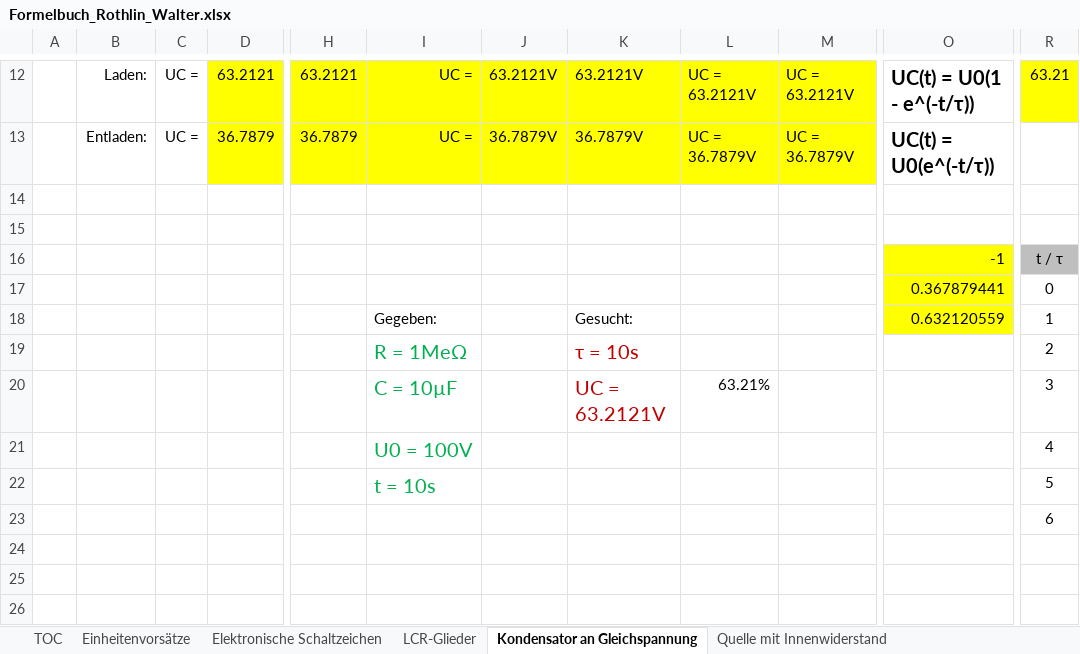
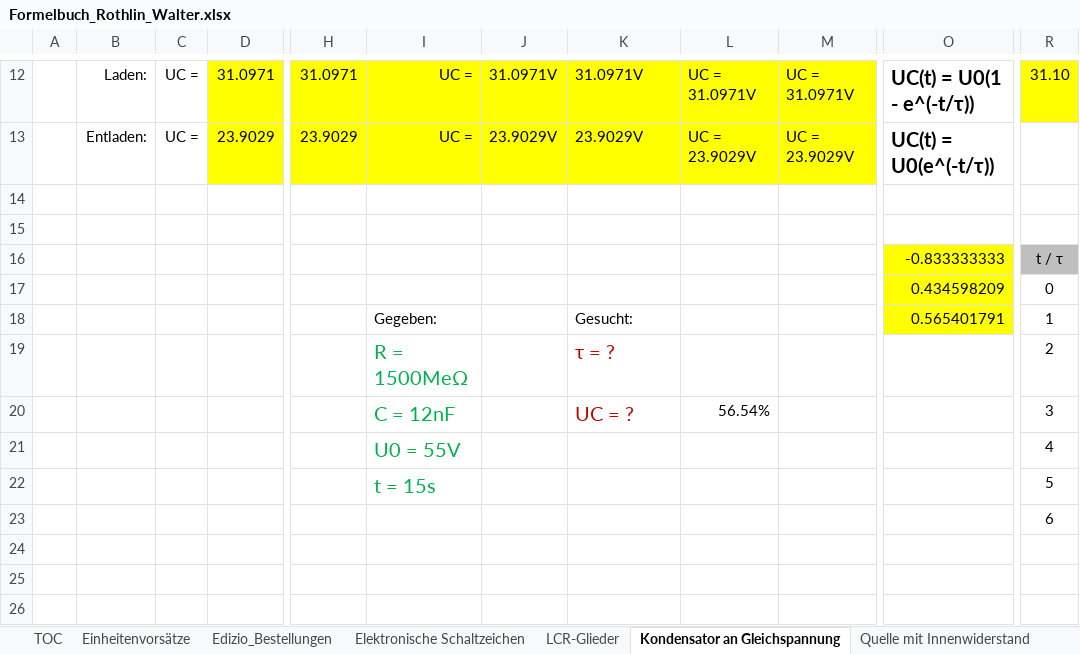
Before and after one commit to walter-rothlin/Source-Code, an Excel workbook: SchulungsUnterlagen/Formelbuch_Rothlin_Walter.xlsx, sheet Kondensator an Gleichspannung, drawn as a sheet; only a part is shown, gaps mark what is left out; values as stored, in another font and other column widths than the file's, no borders; charts and pictures not drawn; the diff covers the shown part only; the diff names each change by its address in the sheet, - before the commit and + after, or states it on an @@ line.

```diff
--- a/SchulungsUnterlagen/Formelbuch_Rothlin_Walter.xlsx (sheet Kondensator an Gleichspannung)
+++ b/SchulungsUnterlagen/Formelbuch_Rothlin_Walter.xlsx (sheet Kondensator an Gleichspannung)
+sheet tab: Edizio_Bestellungen
-D12: 63.2121
+D12: 31.0971
-H12: 63.2121
+H12: 31.0971
-J12: 63.2121V
+J12: 31.0971V
-K12: 63.2121V
+K12: 31.0971V
-L12: UC = 63.2121V
+L12: UC = 31.0971V
-M12: UC = 63.2121V
+M12: UC = 31.0971V
-R12: 63.21
+R12: 31.10
-D13: 36.7879
+D13: 23.9029
-H13: 36.7879
+H13: 23.9029
-J13: 36.7879V
+J13: 23.9029V
-K13: 36.7879V
+K13: 23.9029V
-L13: UC = 36.7879V
+L13: UC = 23.9029V
-M13: UC = 36.7879V
+M13: UC = 23.9029V
-O16: -1
+O16: -0.833333333
-O17: 0.367879441
+O17: 0.434598209
-O18: 0.632120559
+O18: 0.565401791
-I19: R = 1MeΩ
+I19: R = 1500MeΩ
-K19: τ = 10s
+K19: τ = ?
-I20: C = 10µF
+I20: C = 12nF
-K20: UC = 63.2121V
+K20: UC = ?
-L20: 63.21%
+L20: 56.54%
-I21: U0 = 100V
+I21: U0 = 55V
-I22: t = 10s
+I22: t = 15s
```
Also changed, not shown: 8 added rows, 8 removed rows and 33 edited cells elsewhere in this sheet, sheet Geburtstagsliste, formulas that keep their value, charts or pictures.
